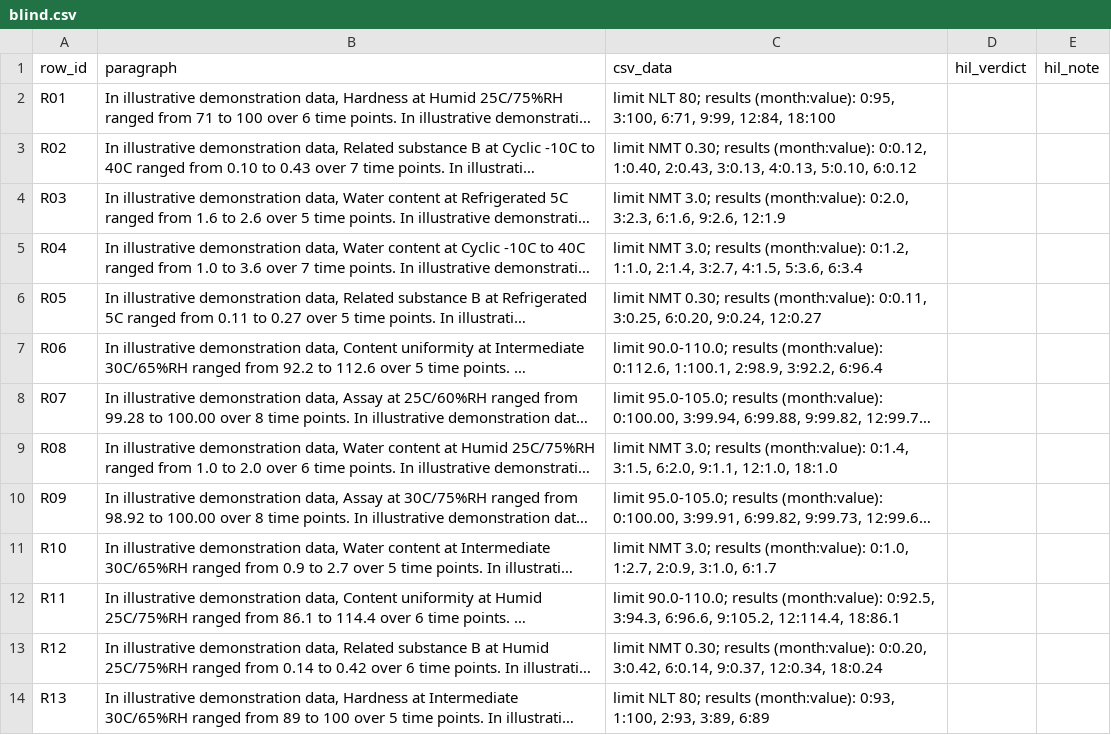
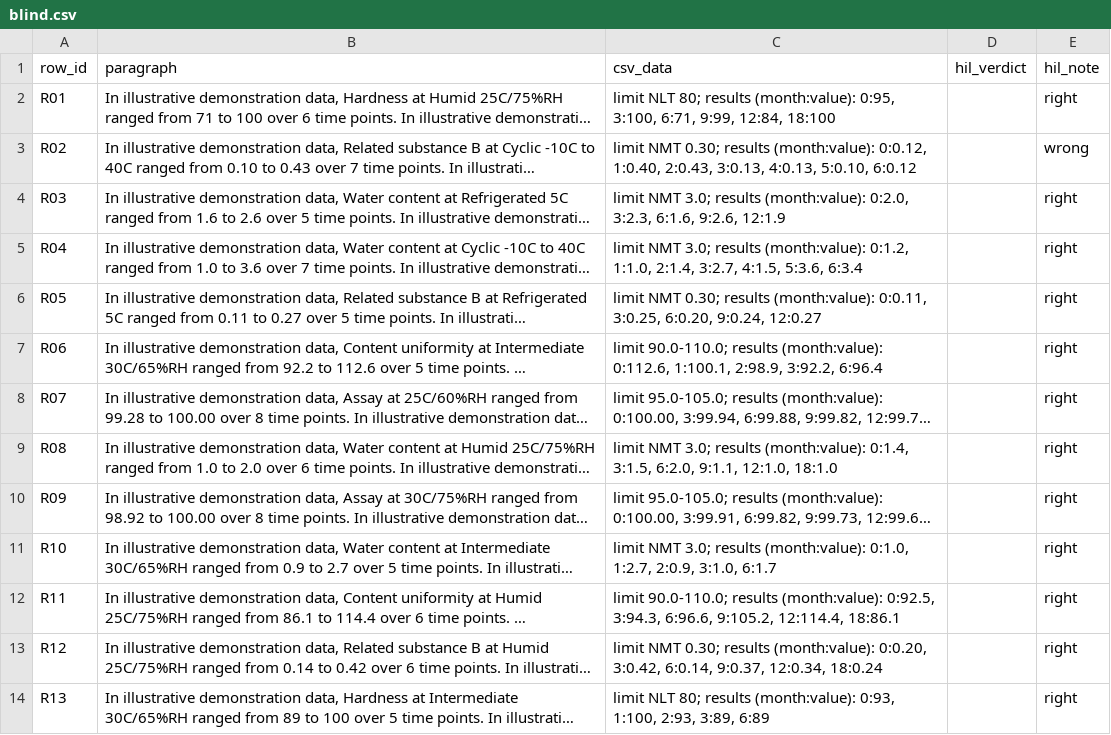
Before and after one commit to HilKalathiya/eCTD-Compilation-Audit-Platform, a CSV file: evidence/T-065/blind.csv, drawn as a sheet; only a part is shown; long unchanged cells end in …; the diff covers the shown part only; the diff names each change by its address in the sheet, - before the commit and + after, or states it on an @@ line.

Commit message:
T-065: Hil blind labels

```diff
--- a/evidence/T-065/blind.csv
+++ b/evidence/T-065/blind.csv
-E2 (hil_note): (empty)
+E2 (hil_note): right
-E3 (hil_note): (empty)
+E3 (hil_note): wrong
-E4:E14 (hil_note): (empty)
+E4:E14 (hil_note): right
```
Also changed, not shown: 12 edited cells elsewhere in this file.
